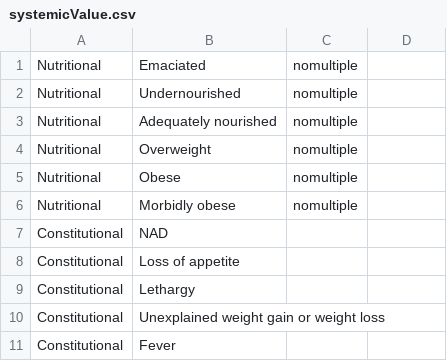
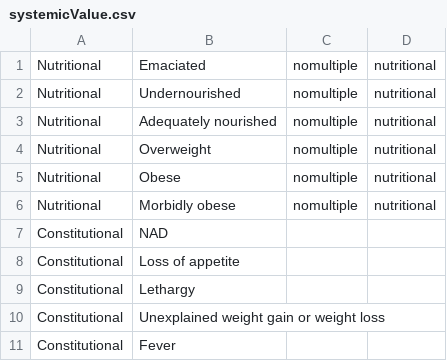
Before and after one commit to Gokulcsh-68/mental-health-api, a CSV file: database/seeders/source/systemicValue.csv, drawn as a sheet; only a part is shown.

```diff
--- a/database/seeders/source/systemicValue.csv
+++ b/database/seeders/source/systemicValue.csv
@@ -1,7 +1,7 @@
-Nutritional,Emaciated,nomultiple
-Nutritional,Undernourished,nomultiple
-Nutritional,Adequately nourished,nomultiple
-Nutritional,Overweight,nomultiple
-Nutritional,Obese,nomultiple
-Nutritional,Morbidly obese,nomultiple
+Nutritional,Emaciated,nomultiple,nutritional
+Nutritional,Undernourished,nomultiple,nutritional
+Nutritional,Adequately nourished,nomultiple,nutritional
+Nutritional,Overweight,nomultiple,nutritional
+Nutritional,Obese,nomultiple,nutritional
+Nutritional,Morbidly obese,nomultiple,nutritional
 Constitutional,NAD
```
Also changed, not shown: 3 other files.
